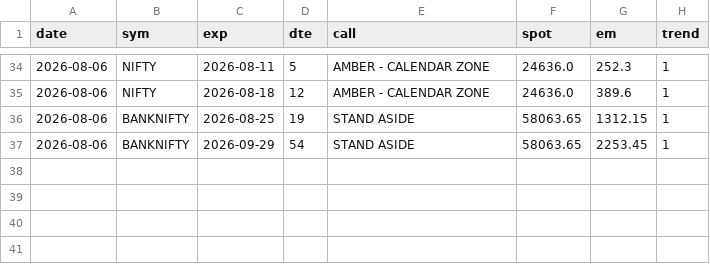
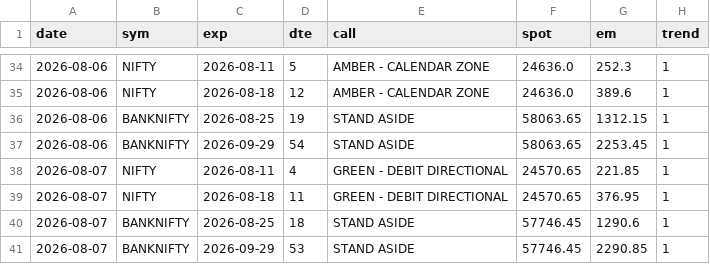
Before and after one commit to CGK0101/Smart-Money-Screener, a CSV file: data/fo_verdicts.csv, drawn as a sheet; only a part is shown, gaps mark what is left out; the diff names each change by its address in the sheet, - before the commit and + after, or states it on an @@ line.

```diff
--- a/data/fo_verdicts.csv
+++ b/data/fo_verdicts.csv
+row 38: 2026-08-07 | NIFTY | 2026-08-11 | 4 | GREEN - DEBIT DIRECTIONAL | 24570.65 | 221.85 | 1
+row 39: 2026-08-07 | NIFTY | 2026-08-18 | 11 | GREEN - DEBIT DIRECTIONAL | 24570.65 | 376.95 | 1
+row 40: 2026-08-07 | BANKNIFTY | 2026-08-25 | 18 | STAND ASIDE | 57746.45 | 1290.6 | 1
+row 41: 2026-08-07 | BANKNIFTY | 2026-09-29 | 53 | STAND ASIDE | 57746.45 | 2290.85 | 1
```
Also changed, not shown: data/events/block.csv, data/events/bulk.csv, 6 other files.
